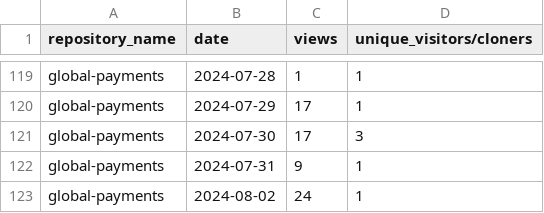
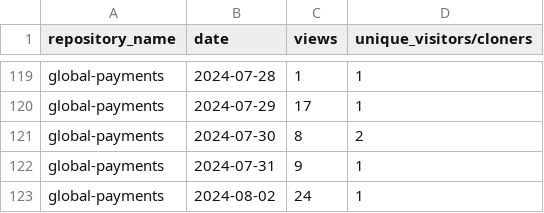
Before and after one commit to jpmorgan-payments/global-payments, a CSV file: metrics/traffic-stats-sorted.csv, drawn as a sheet; only a part is shown, gaps mark what is left out.

```diff
--- a/metrics/traffic-stats-sorted.csv
+++ b/metrics/traffic-stats-sorted.csv
@@ -120,3 +120,3 @@ global-payments,2024-07-28,1,1
 global-payments,2024-07-29,17,1
-global-payments,2024-07-30,17,3
+global-payments,2024-07-30,8,2
 global-payments,2024-07-31,9,1
```
Also changed, not shown: metrics/clone-stats-sorted.csv, metrics/clone-stats.csv, 3 other files.
